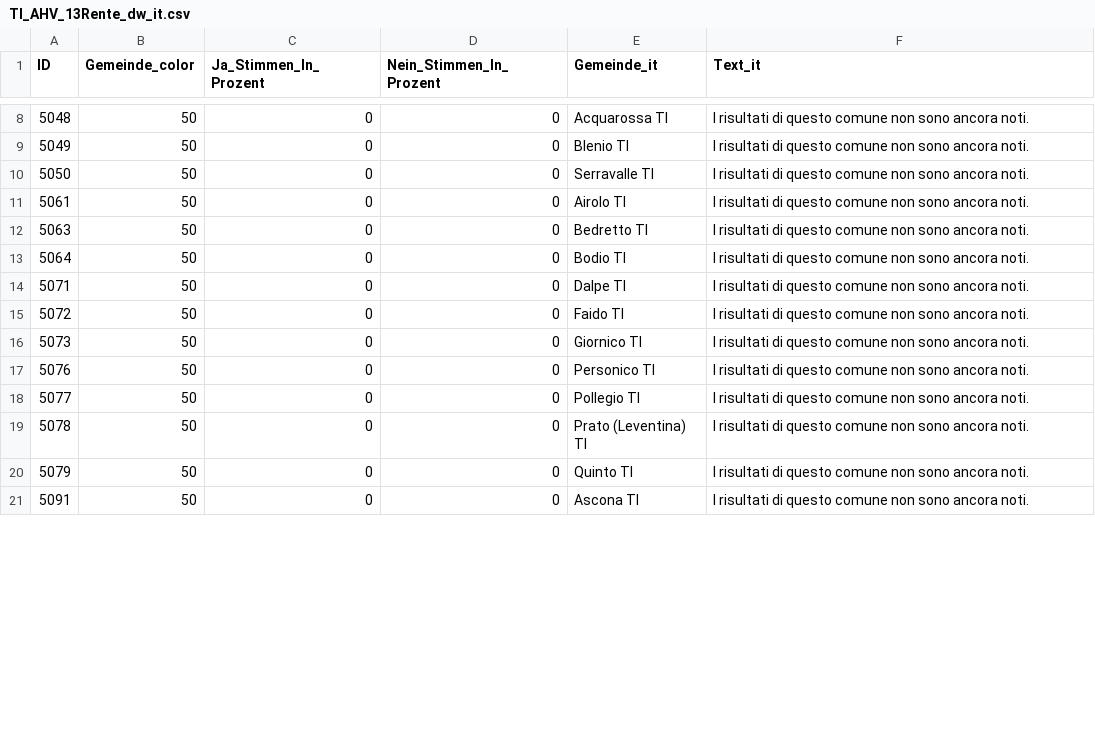
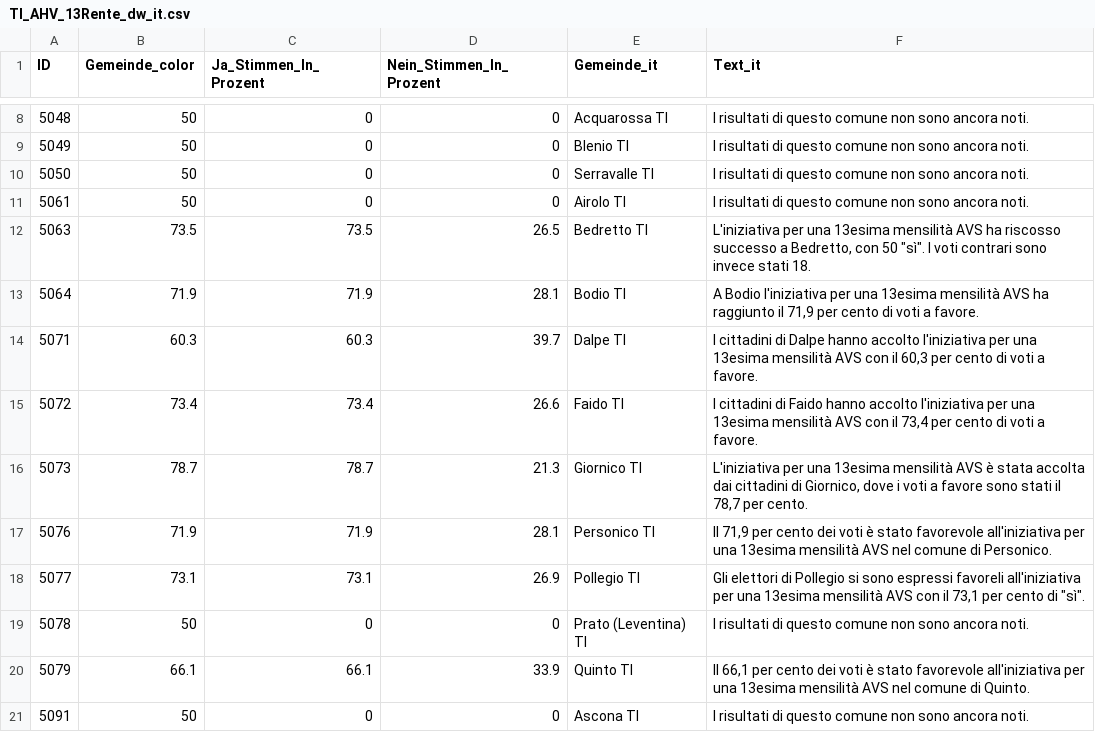
Before and after one commit to awp-finanznachrichten/lena_maerz2024, a CSV file: Output_Cantons/TI_AHV_13Rente_dw_it.csv, drawn as a sheet; only a part is shown, gaps mark what is left out; the diff covers the shown part only.

```diff
--- a/Output_Cantons/TI_AHV_13Rente_dw_it.csv
+++ b/Output_Cantons/TI_AHV_13Rente_dw_it.csv
@@ -11,11 +11,11 @@
 5061,50,0,0,"Airolo TI","I risultati di questo comune non sono ancora noti."
-5063,50,0,0,"Bedretto TI","I risultati di questo comune non sono ancora noti."
-5064,50,0,0,"Bodio TI","I risultati di questo comune non sono ancora noti."
-5071,50,0,0,"Dalpe TI","I risultati di questo comune non sono ancora noti."
-5072,50,0,0,"Faido TI","I risultati di questo comune non sono ancora noti."
-5073,50,0,0,"Giornico TI","I risultati di questo comune non sono ancora noti."
-5076,50,0,0,"Personico TI","I risultati di questo comune non sono ancora noti."
-5077,50,0,0,"Pollegio TI","I risultati di questo comune non sono ancora noti."
+5063,73.5,73.5,26.5,"Bedretto TI","L'iniziativa per una 13esima mensilità AVS ha riscosso successo a Bedretto, con 50 ""sì"". I voti contrari sono invece stati 18."
+5064,71.9,71.9,28.1,"Bodio TI","A Bodio l'iniziativa per una 13esima mensilità AVS ha raggiunto il 71,9 per cento di voti a favore."
+5071,60.3,60.3,39.7,"Dalpe TI","I cittadini di Dalpe hanno accolto l'iniziativa per una 13esima mensilità AVS con il 60,3 per cento di voti a favore."
+5072,73.4,73.4,26.6,"Faido TI","I cittadini di Faido hanno accolto l'iniziativa per una 13esima mensilità AVS con il 73,4 per cento di voti a favore."
+5073,78.7,78.7,21.3,"Giornico TI","L'iniziativa per una 13esima mensilità AVS è stata accolta dai cittadini di Giornico, dove i voti a favore sono stati il 78,7 per cento."
+5076,71.9,71.9,28.1,"Personico TI","Il 71,9 per cento dei voti è stato favorevole all'iniziativa per una 13esima mensilità AVS nel comune di Personico."
+5077,73.1,73.1,26.9,"Pollegio TI","Gli elettori di Pollegio si sono espressi favoreli all'iniziativa per una 13esima mensilità AVS con il 73,1 per cento di ""sì""."
 5078,50,0,0,"Prato (Leventina) TI","I risultati di questo comune non sono ancora noti."
-5079,50,0,0,"Quinto TI","I risultati di questo comune non sono ancora noti."
+5079,66.1,66.1,33.9,"Quinto TI","Il 66,1 per cento dei voti è stato favorevole all'iniziativa per una 13esima mensilità AVS nel comune di Quinto."
 5091,50,0,0,"Ascona TI","I risultati di questo comune non sono ancora noti."
```
Also changed, not shown: 152 edited cells elsewhere in this file, Output_Cantons/FR_AHV_13Rente_dw_de.csv, Output_Cantons/FR_AHV_13Rente_dw_fr.csv, 34 other files.
